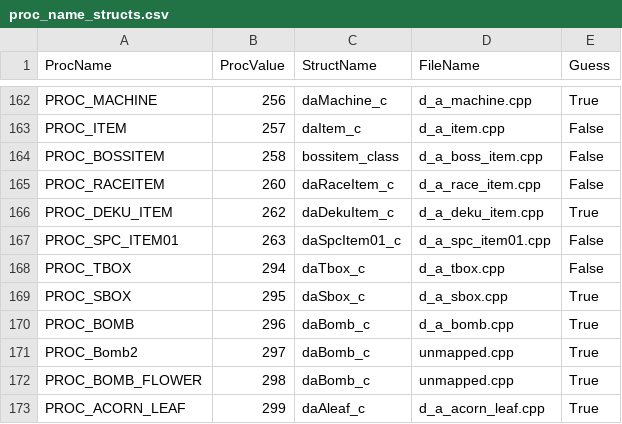
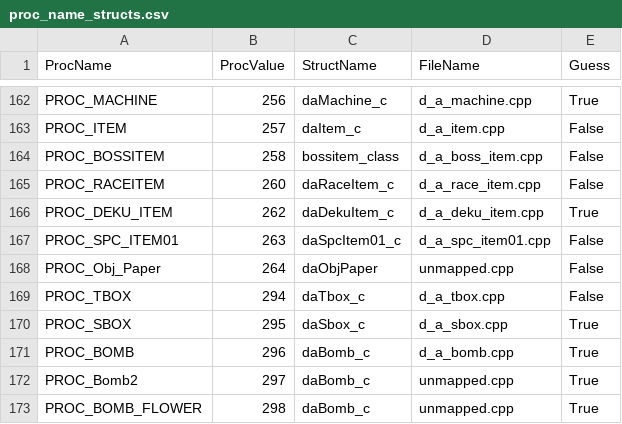
Before and after one commit to TrogWW/TWW-Heap-Manager, a CSV file: TWWHeapVisualizer/Resources/proc_name_structs.csv, drawn as a sheet; only a part is shown, gaps mark what is left out; the shorter side is filled out with more unchanged rows.

```diff
--- a/TWWHeapVisualizer/Resources/proc_name_structs.csv
+++ b/TWWHeapVisualizer/Resources/proc_name_structs.csv
@@ -167,2 +167,3 @@ PROC_DEKU_ITEM,262,daDekuItem_c,d_a_deku_item.cpp,True
 PROC_SPC_ITEM01,263,daSpcItem01_c,d_a_spc_item01.cpp,False
+PROC_Obj_Paper,264,daObjPaper,unmapped.cpp,False
 PROC_TBOX,294,daTbox_c,d_a_tbox.cpp,False
```
Also changed, not shown: 4 other files.
